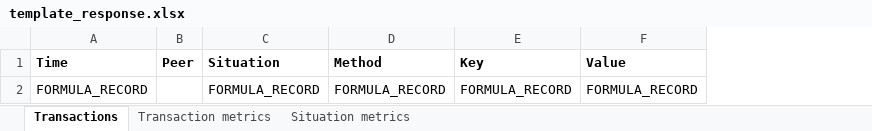
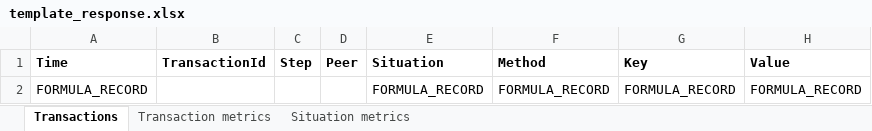
Before and after one commit to laurensdegilde/hyperledger-fabric-client-application, an Excel workbook: responses/template_response.xlsx, sheet Transactions, drawn as a sheet; only a part is shown; values as stored, in another font and other column widths than the file's, no borders; the diff names each change by its address in the sheet, - before the commit and + after, or states it on an @@ line.

Commit message:
Added multi peer endorsement, fixed generator and added steps to generator

```diff
--- a/responses/template_response.xlsx (sheet Transactions)
+++ b/responses/template_response.xlsx (sheet Transactions)
+column B (TransactionId), empty
+column C (Step), empty
```
Also changed, not shown: sheet Transaction metrics, formulas that keep their value, 22 other files.
